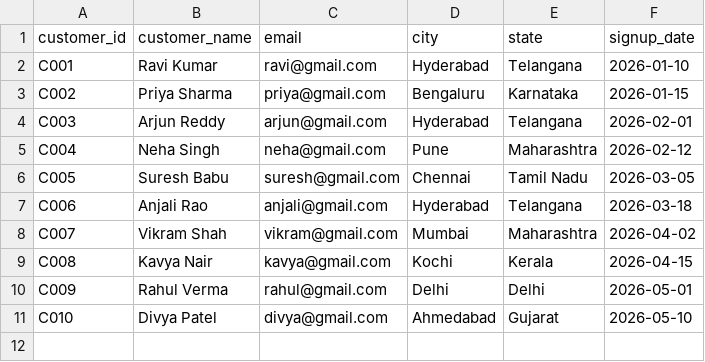
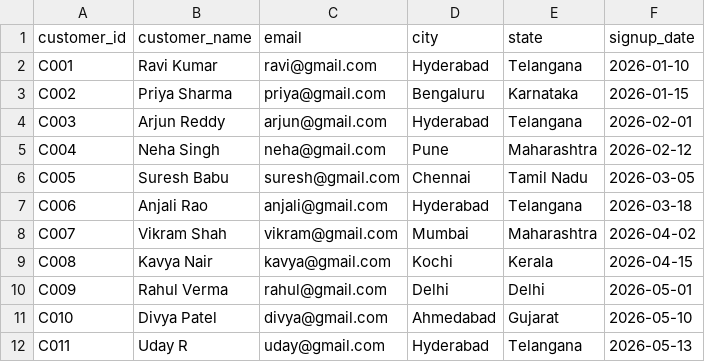
Before and after one commit to 21ruday12/uday-de-project, a CSV file: customers.csv, drawn as a sheet.

Commit message:
Add files via upload

```diff
--- a/customers.csv
+++ b/customers.csv
@@ -11 +11,2 @@ C009,Rahul Verma,rahul@gmail.com,Delhi,Delhi,2026-05-01
 C010,Divya Patel,divya@gmail.com,Ahmedabad,Gujarat,2026-05-10
+C011,Uday R,uday@gmail.com,Hyderabad,Telangana,2026-05-13
```
